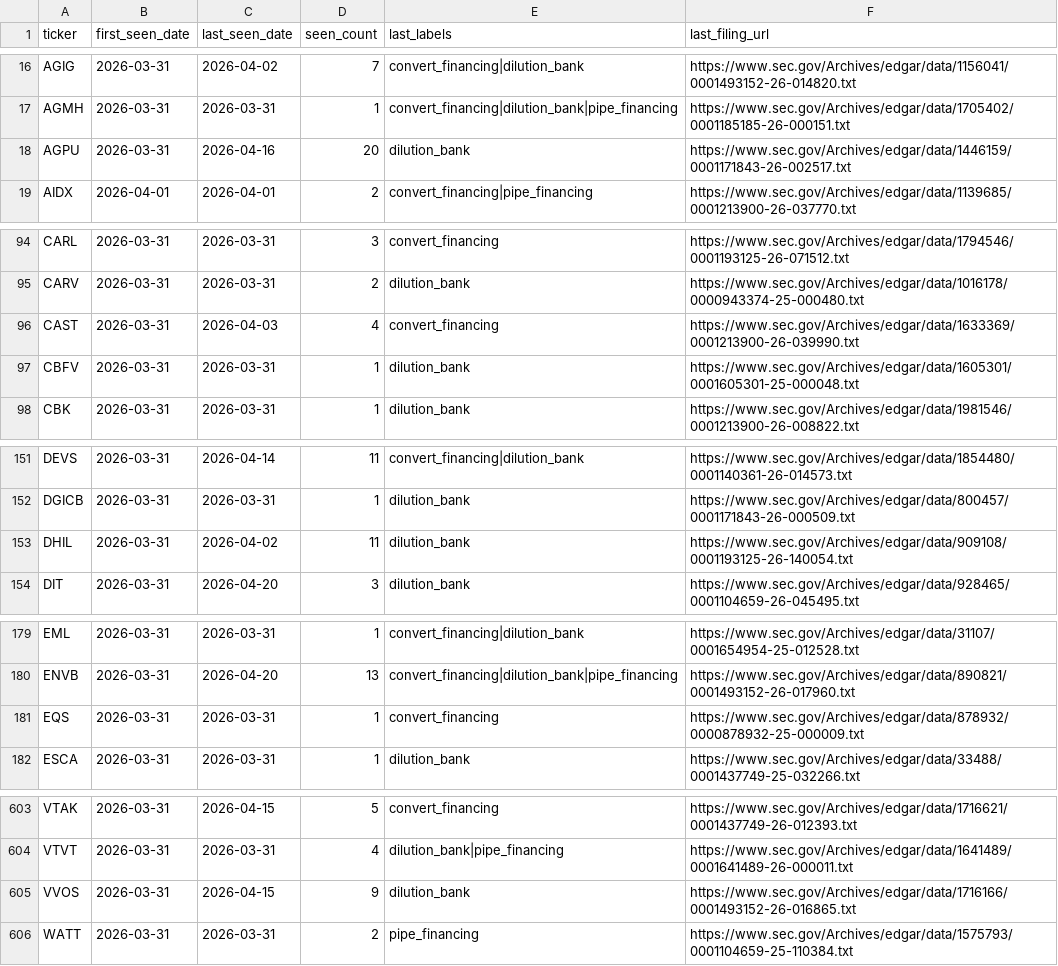
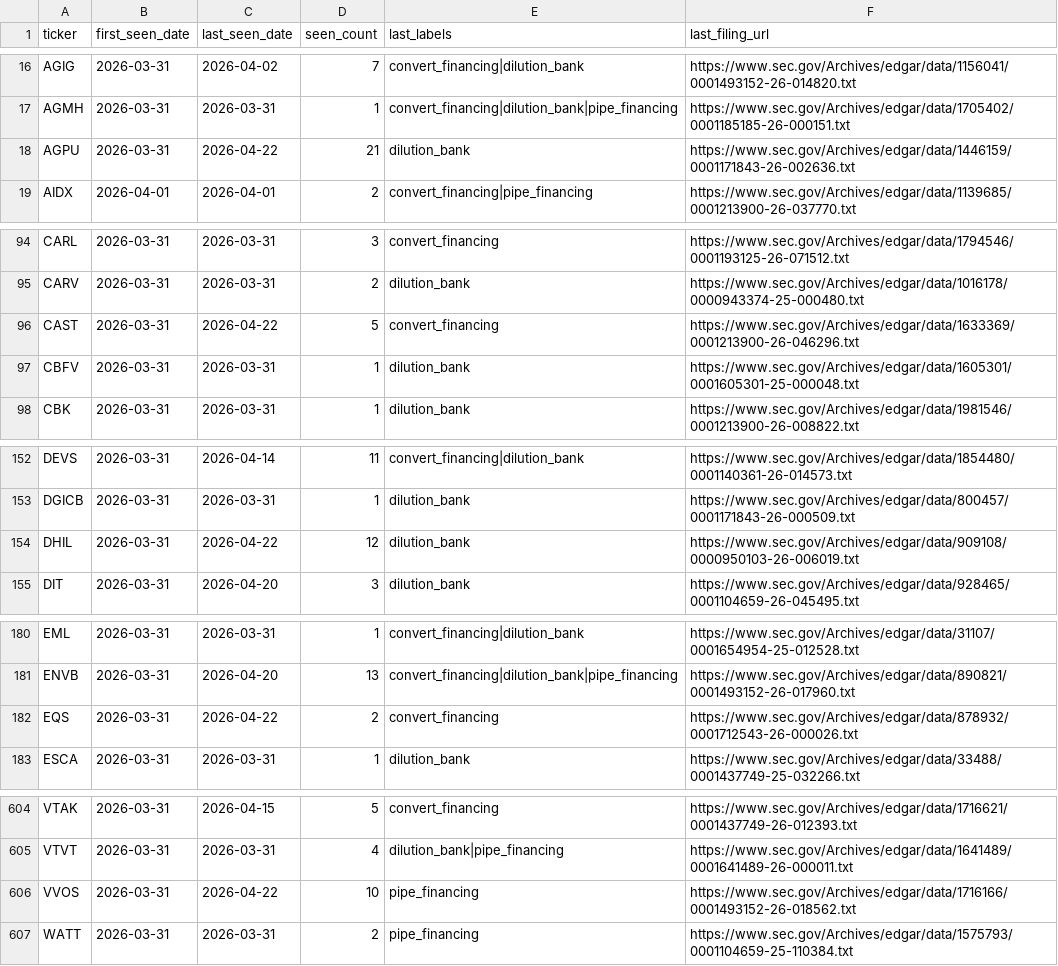
Before and after one commit to kerrychoe/dilution_scanner, a CSV file: dilution_tickers_all_verbose.csv, drawn as a sheet; only a part is shown, gaps mark what is left out; the diff covers the shown part only.

```diff
--- a/dilution_tickers_all_verbose.csv
+++ b/dilution_tickers_all_verbose.csv
@@ -17,3 +17,3 @@ AGIG,2026-03-31,2026-04-02,7,convert_financing|dilution_bank,https://www.sec.gov
 AGMH,2026-03-31,2026-03-31,1,convert_financing|dilution_bank|pipe_financing,https://www.sec.gov/Archives/edgar/data/1705402/0001185185-26-000151.txt
-AGPU,2026-03-31,2026-04-16,20,dilution_bank,https://www.sec.gov/Archives/edgar/data/1446159/0001171843-26-002517.txt
+AGPU,2026-03-31,2026-04-22,21,dilution_bank,https://www.sec.gov/Archives/edgar/data/1446159/0001171843-26-002636.txt
 AIDX,2026-04-01,2026-04-01,2,convert_financing|pipe_financing,https://www.sec.gov/Archives/edgar/data/1139685/0001213900-26-037770.txt
@@ -95,3 +95,3 @@ CARL,2026-03-31,2026-03-31,3,convert_financing,https://www.sec.gov/Archives/edga
 CARV,2026-03-31,2026-03-31,2,dilution_bank,https://www.sec.gov/Archives/edgar/data/1016178/0000943374-25-000480.txt
-CAST,2026-03-31,2026-04-03,4,convert_financing,https://www.sec.gov/Archives/edgar/data/1633369/0001213900-26-039990.txt
+CAST,2026-03-31,2026-04-22,5,convert_financing,https://www.sec.gov/Archives/edgar/data/1633369/0001213900-26-046296.txt
 CBFV,2026-03-31,2026-03-31,1,dilution_bank,https://www.sec.gov/Archives/edgar/data/1605301/0001605301-25-000048.txt
@@ -152,3 +153,3 @@ DEVS,2026-03-31,2026-04-14,11,convert_financing|dilution_bank,https://www.sec.go
 DGICB,2026-03-31,2026-03-31,1,dilution_bank,https://www.sec.gov/Archives/edgar/data/800457/0001171843-26-000509.txt
-DHIL,2026-03-31,2026-04-02,11,dilution_bank,https://www.sec.gov/Archives/edgar/data/909108/0001193125-26-140054.txt
+DHIL,2026-03-31,2026-04-22,12,dilution_bank,https://www.sec.gov/Archives/edgar/data/909108/0000950103-26-006019.txt
 DIT,2026-03-31,2026-04-20,3,dilution_bank,https://www.sec.gov/Archives/edgar/data/928465/0001104659-26-045495.txt
@@ -180,3 +181,3 @@ EML,2026-03-31,2026-03-31,1,convert_financing|dilution_bank,https://www.sec.gov/
 ENVB,2026-03-31,2026-04-20,13,convert_financing|dilution_bank|pipe_financing,https://www.sec.gov/Archives/edgar/data/890821/0001493152-26-017960.txt
-EQS,2026-03-31,2026-03-31,1,convert_financing,https://www.sec.gov/Archives/edgar/data/878932/0000878932-25-000009.txt
+EQS,2026-03-31,2026-04-22,2,convert_financing,https://www.sec.gov/Archives/edgar/data/878932/0001712543-26-000026.txt
 ESCA,2026-03-31,2026-03-31,1,dilution_bank,https://www.sec.gov/Archives/edgar/data/33488/0001437749-25-032266.txt
@@ -604,3 +605,3 @@ VTAK,2026-03-31,2026-04-15,5,convert_financing,https://www.sec.gov/Archives/edga
 VTVT,2026-03-31,2026-03-31,4,dilution_bank|pipe_financing,https://www.sec.gov/Archives/edgar/data/1641489/0001641489-26-000011.txt
-VVOS,2026-03-31,2026-04-15,9,dilution_bank,https://www.sec.gov/Archives/edgar/data/1716166/0001493152-26-016865.txt
+VVOS,2026-03-31,2026-04-22,10,pipe_financing,https://www.sec.gov/Archives/edgar/data/1716166/0001493152-26-018562.txt
 WATT,2026-03-31,2026-03-31,2,pipe_financing,https://www.sec.gov/Archives/edgar/data/1575793/0001104659-25-110384.txt
```
Also changed, not shown: 1 added row and 37 edited cells elsewhere in this file, dilution_severity_events_all.csv, dilution_tickers_all.csv.
